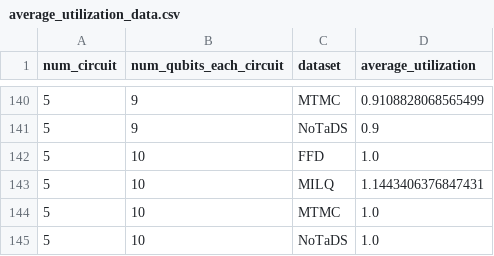
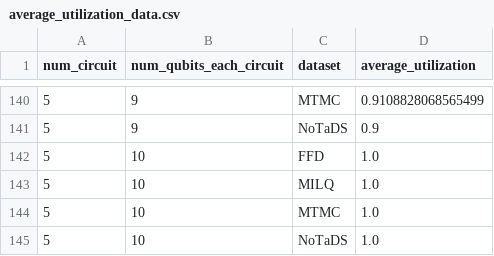
Before and after one commit to MagePro310/Quantum_Simulation_Scheduling_ver1, a CSV file: analyze/all/csv/average_utilization_data.csv, drawn as a sheet; only a part is shown, gaps mark what is left out.

Commit message:
check data milq

```diff
--- a/analyze/all/csv/average_utilization_data.csv
+++ b/analyze/all/csv/average_utilization_data.csv
@@ -142,3 +142,3 @@ num_circuit,num_qubits_each_circuit,dataset,average_utilization
 5,10,FFD,1.0
-5,10,MILQ,1.1443406376847431
+5,10,MILQ,1.0
 5,10,MTMC,1.0
```
Also changed, not shown: analyze/all/csv/average_responseTime_data.csv, analyze/all/csv/average_turnaroundTime_data.csv, 1 other file.
